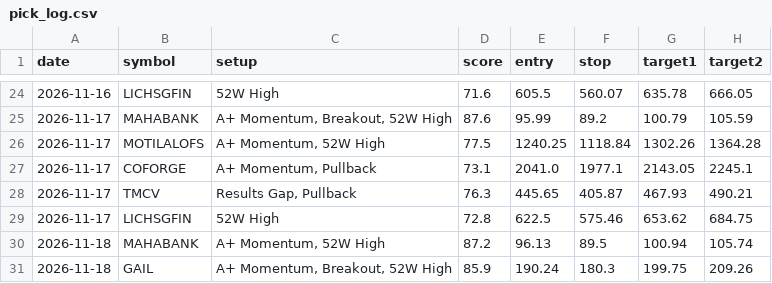
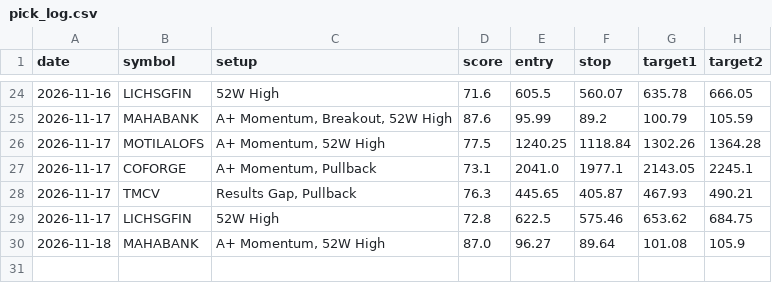
Before and after one commit to nettemvenu12-alt/nifty500-swing-scanner, a CSV file: data/pick_log.csv, drawn as a sheet; only a part is shown, gaps mark what is left out.

```diff
--- a/data/pick_log.csv
+++ b/data/pick_log.csv
@@ -29,3 +29,2 @@ date,symbol,setup,score,entry,stop,target1,target2
 2026-11-17,LICHSGFIN,52W High,72.8,622.5,575.46,653.62,684.75
-2026-11-18,MAHABANK,"A+ Momentum, 52W High",87.2,96.13,89.5,100.94,105.74
-2026-11-18,GAIL,"A+ Momentum, Breakout, 52W High",85.9,190.24,180.3,199.75,209.26
+2026-11-18,MAHABANK,"A+ Momentum, 52W High",87.0,96.27,89.64,101.08,105.9
```
Also changed, not shown: 6 other files.
